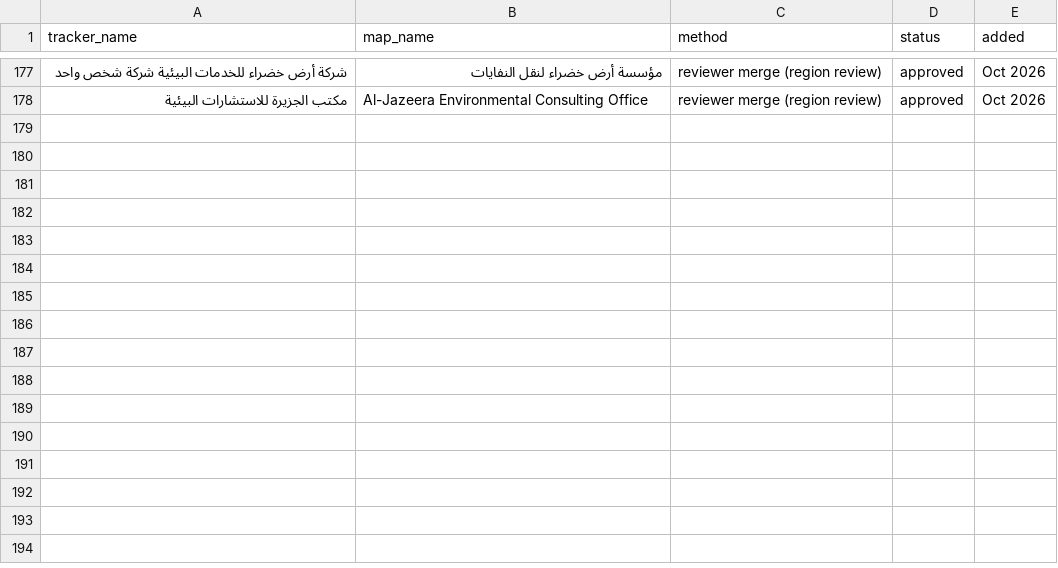
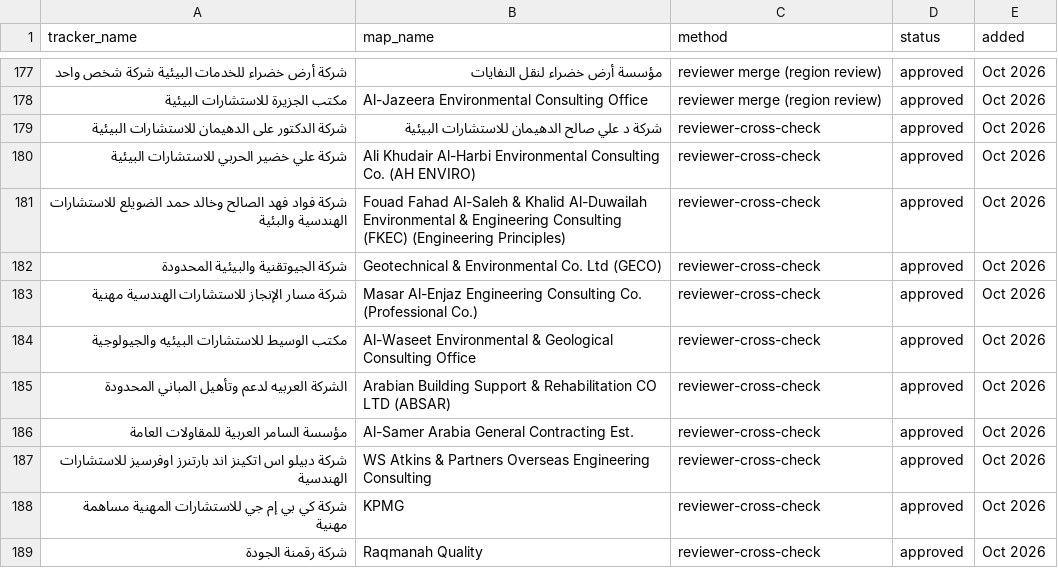
Before and after one commit to strategic-planning-eh/eh-bid-dashboard, a CSV file: pipeline/aliases.csv, drawn as a sheet; only a part is shown, gaps mark what is left out; the diff names each change by its address in the sheet, - before the commit and + after, or states it on an @@ line.

```diff
--- a/pipeline/aliases.csv
+++ b/pipeline/aliases.csv
+row 179: شركة الدكتور على الدهيمان للاستشارات البيئية | شركة د علي صالح الدهيمان للاستشارات البيئية | reviewer-cross-check | approved | Oct 2026
+row 180: شركة علي خضير الحربي للاستشارات البيئية | Ali Khudair Al-Harbi Environmental Consulting Co. (AH ENVIRO) | reviewer-cross-check | approved | Oct 2026
+row 181: شركة فواد فهد الصالح وخالد حمد الضويلع للاستشارات الهندسية والبئية | Fouad Fahad Al-Saleh & Khalid Al-Duwailah Environmental & Engineering Consulting (FKEC) (Engineering Principles) | reviewer-cross-check | approved | Oct 2026
+row 182: شركة الجيوتقنية والبيئية المحدودة | Geotechnical & Environmental Co. Ltd (GECO) | reviewer-cross-check | approved | Oct 2026
+row 183: شركة مسار الإنجاز للاستشارات الهندسية مهنية | Masar Al-Enjaz Engineering Consulting Co. (Professional Co.) | reviewer-cross-check | approved | Oct 2026
+row 184: مكتب الوسيط للاستشارات البيئيه والجيولوجية | Al-Waseet Environmental & Geological Consulting Office | reviewer-cross-check | approved | Oct 2026
+row 185: الشركة العربيه لدعم وتأهيل المباني المحدودة | Arabian Building Support & Rehabilitation CO LTD (ABSAR) | reviewer-cross-check | approved | Oct 2026
+row 186: مؤسسة السامر العربية للمقاولات العامة | Al-Samer Arabia General Contracting Est. | reviewer-cross-check | approved | Oct 2026
+row 187: شركة دبيلو اس اتكينز اند بارتنرز اوفرسيز للاستشارات الهندسية | WS Atkins & Partners Overseas Engineering Consulting | reviewer-cross-check | approved | Oct 2026
+row 188: شركة كي بي إم جي للاستشارات المهنية مساهمة مهنية | KPMG | reviewer-cross-check | approved | Oct 2026
+row 189: شركة رقمنة الجودة | Raqmanah Quality | reviewer-cross-check | approved | Oct 2026
```
Also changed, not shown: 3 other files.
